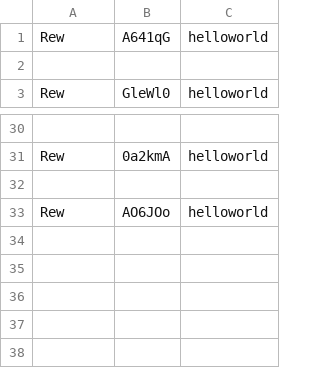
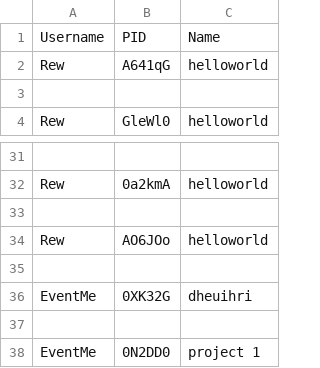
Before and after one commit to Rewphg/Mapproject1, a CSV file: public/ProjectID.csv, drawn as a sheet; only a part is shown, gaps mark what is left out; the diff names each change by its address in the sheet, - before the commit and + after, or states it on an @@ line.

```diff
--- a/public/ProjectID.csv
+++ b/public/ProjectID.csv
+row 1: Username | PID | Name
+row 35: (empty)
+row 36: EventMe | 0XK32G | dheuihri
+row 37: (empty)
+row 38: EventMe | 0N2DD0 | project 1
```
Also changed, not shown: public/static/Data/ProjectID.csv, 5 other files.
